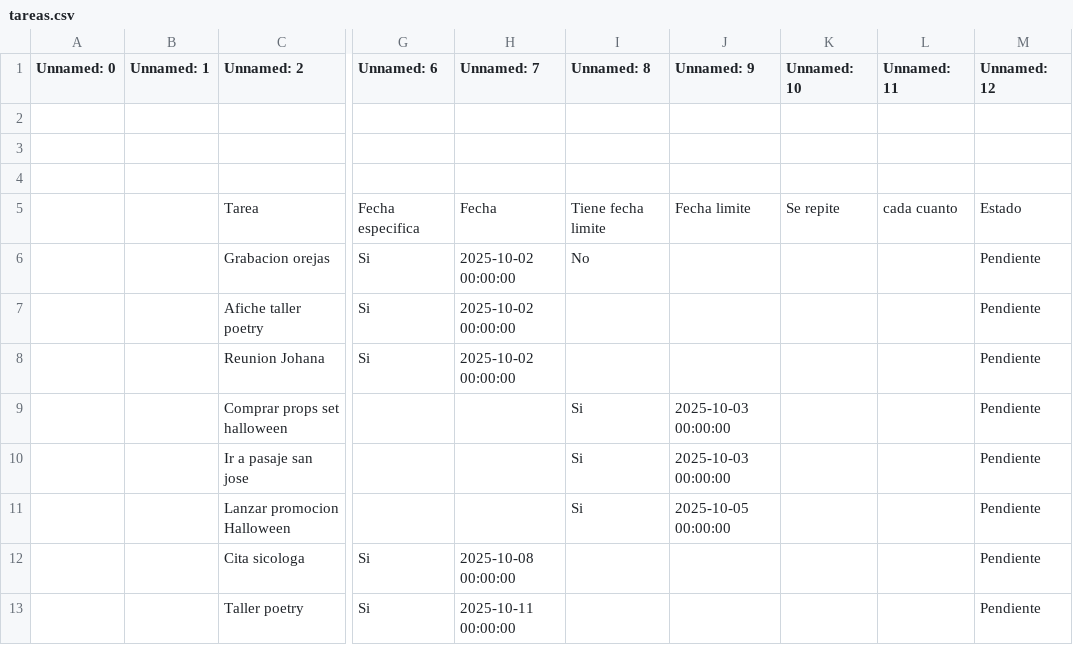
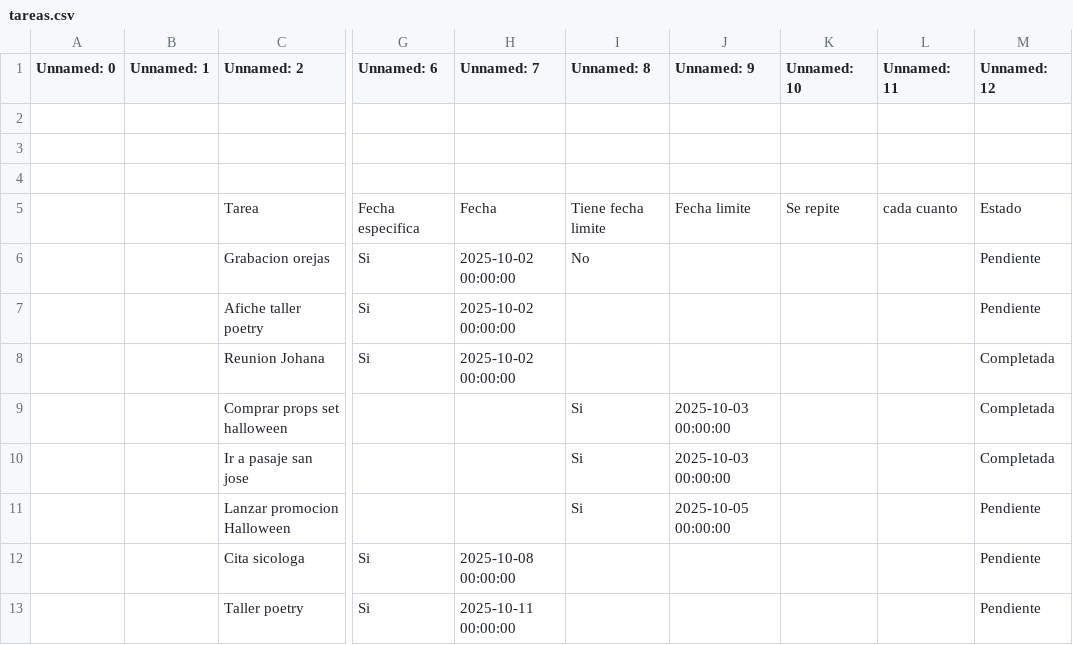
Before and after one commit to lordgarrobo-cpu/ToDoListUpdater, a CSV file: data/tareas.csv, drawn as a sheet; only a part is shown, gaps mark what is left out; the diff names each change by its address in the sheet, - before the commit and + after, or states it on an @@ line.

```diff
--- a/data/tareas.csv
+++ b/data/tareas.csv
-M8:M10 (Unnamed: 12): Pendiente
+M8:M10 (Unnamed: 12): Completada
```
Also changed, not shown: 1 other file.
